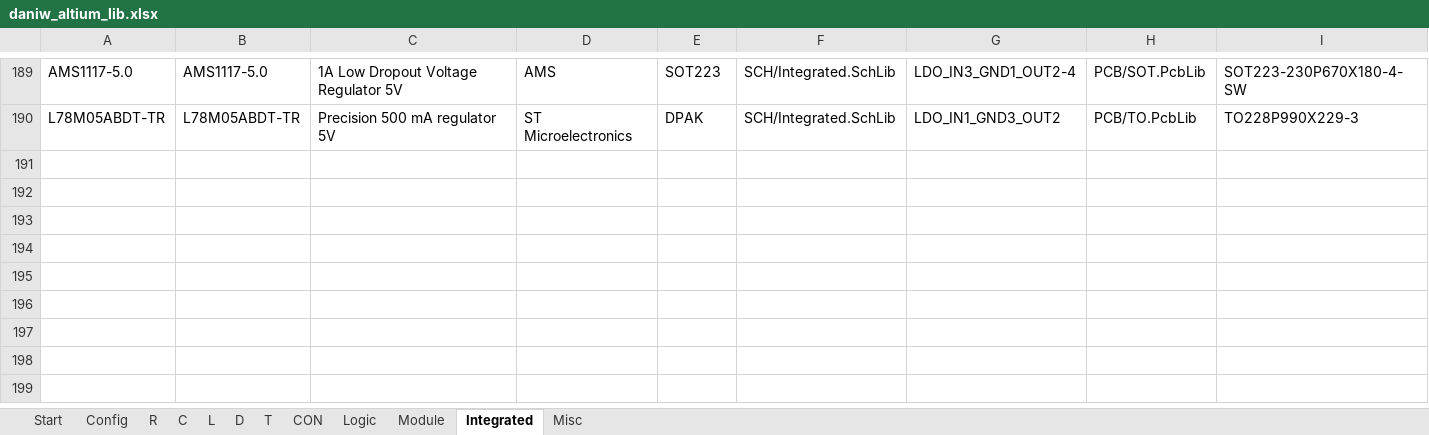
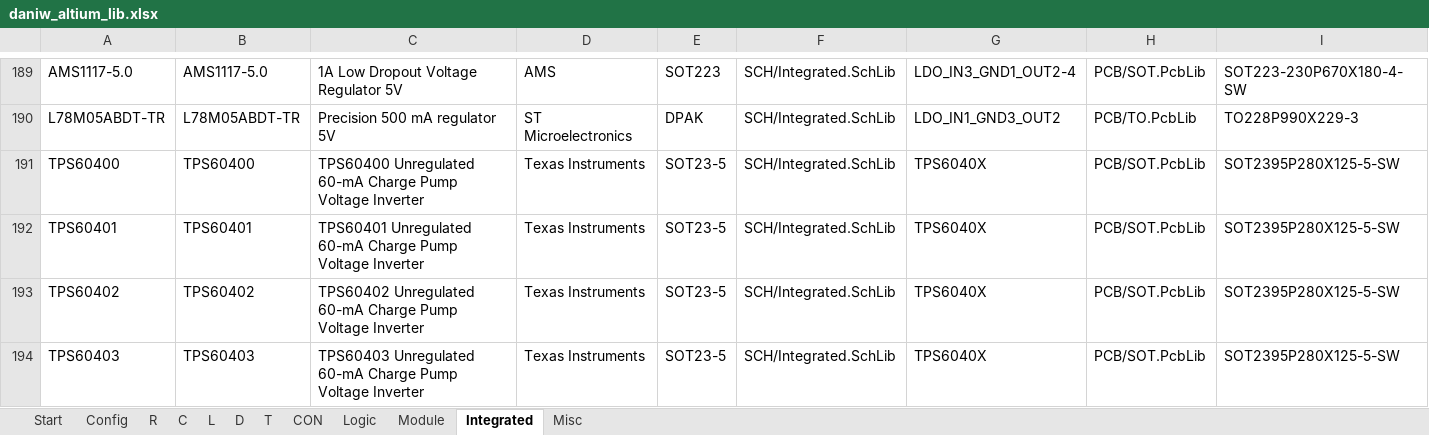
Before and after one commit to daniw/altium_lib, an Excel workbook: daniw_altium_lib.xlsx, sheet Integrated, drawn as a sheet; only a part is shown, gaps mark what is left out; values as stored, in another font and other column widths than the file's, no borders; rows hold the shown columns only; the diff names each change by its address in the sheet, - before the commit and + after, or states it on an @@ line.

Commit message:
TPS6040x series unregulated 60mA charge pump voltage inverter

```diff
--- a/daniw_altium_lib.xlsx (sheet Integrated)
+++ b/daniw_altium_lib.xlsx (sheet Integrated)
+row 191: TPS60400 | TPS60400 | TPS60400 Unregulated 60-mA Charge Pump Voltage Inverter | Texas Instruments | SOT23-5 | SCH/Integrated.SchLib | TPS6040X | PCB/SOT.PcbLib | SOT2395P280X125-5-SW
+row 192: TPS60401 | TPS60401 | TPS60401 Unregulated 60-mA Charge Pump Voltage Inverter | Texas Instruments | SOT23-5 | SCH/Integrated.SchLib | TPS6040X | PCB/SOT.PcbLib | SOT2395P280X125-5-SW
+row 193: TPS60402 | TPS60402 | TPS60402 Unregulated 60-mA Charge Pump Voltage Inverter | Texas Instruments | SOT23-5 | SCH/Integrated.SchLib | TPS6040X | PCB/SOT.PcbLib | SOT2395P280X125-5-SW
+row 194: TPS60403 | TPS60403 | TPS60403 Unregulated 60-mA Charge Pump Voltage Inverter | Texas Instruments | SOT23-5 | SCH/Integrated.SchLib | TPS6040X | PCB/SOT.PcbLib | SOT2395P280X125-5-SW
```
Also changed, not shown: 1 other file.
